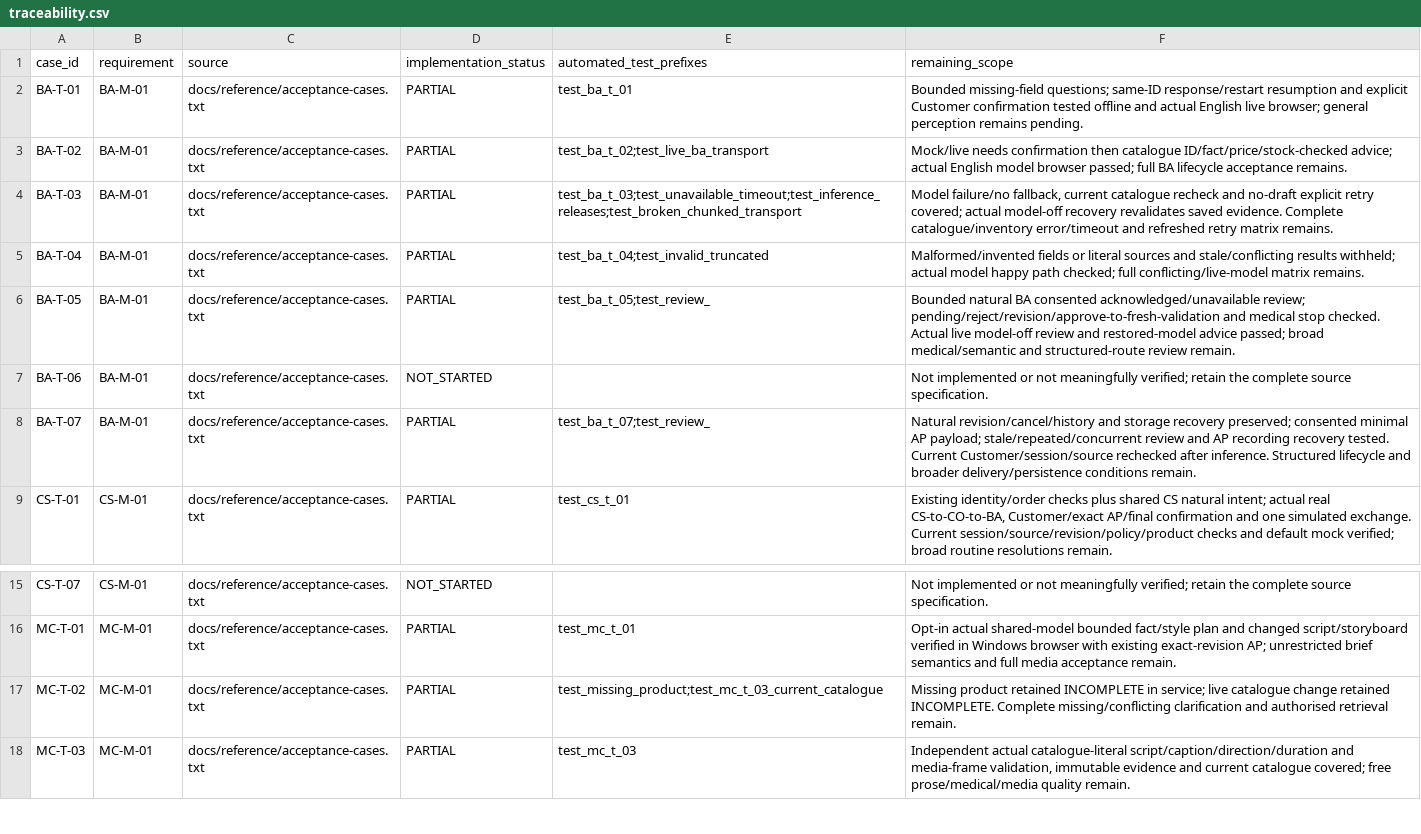
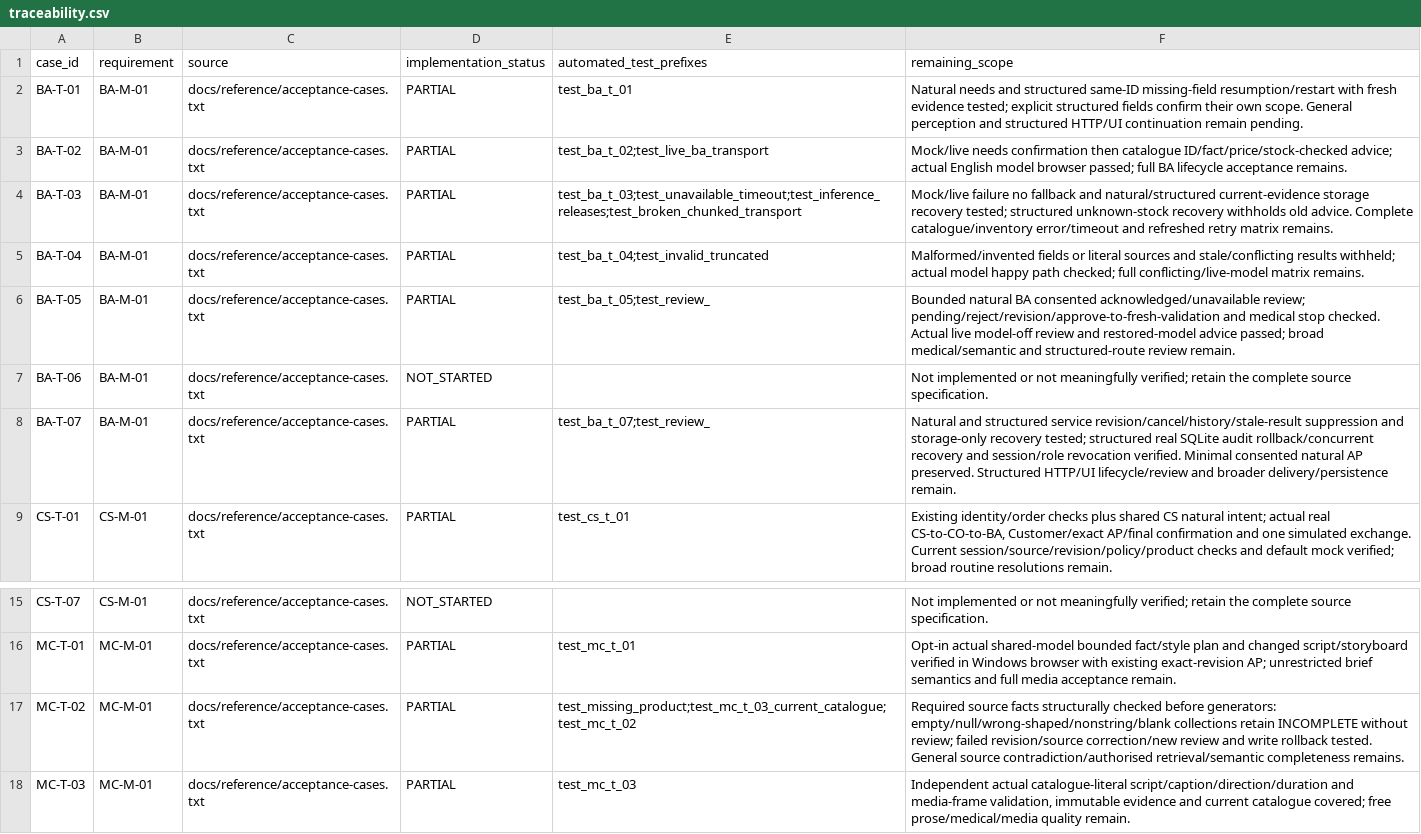
Before and after one commit to dyangwong/elec5620-group6-beauty-company, a CSV file: docs/traceability.csv, drawn as a sheet; only a part is shown, gaps mark what is left out.

Commit message:
KAN-10 KAN-12 Repair structured BA lifecycle and MC source failures (#20)
Co-authored-by: Danyang Wang <226655466+dyangwong@users.noreply.github.com>

```diff
--- a/docs/traceability.csv
+++ b/docs/traceability.csv
@@ -1,5 +1,5 @@
 case_id,requirement,source,implementation_status,automated_test_prefixes,remaining_scope
-BA-T-01,BA-M-01,docs/reference/acceptance-cases.txt,PARTIAL,test_ba_t_01,Bounded missing-field questions; same-ID response/restart resumption and explicit Customer confirmation tested offline and actual English live browser; general perception remains pending.
+BA-T-01,BA-M-01,docs/reference/acceptance-cases.txt,PARTIAL,test_ba_t_01,Natural needs and structured same-ID missing-field resumption/restart with fresh evidence tested; explicit structured fields confirm their own scope. General perception and structured HTTP/UI continuation remain pending.
 BA-T-02,BA-M-01,docs/reference/acceptance-cases.txt,PARTIAL,test_ba_t_02;test_live_ba_transport,Mock/live needs confirmation then catalogue ID/fact/price/stock-checked advice; actual English model browser passed; full BA lifecycle acceptance remains.
-BA-T-03,BA-M-01,docs/reference/acceptance-cases.txt,PARTIAL,test_ba_t_03;test_unavailable_timeout;test_inference_releases;test_broken_chunked_transport,"Model failure/no fallback, current catalogue recheck and no-draft explicit retry covered; actual model-off recovery revalidates saved evidence. Complete catalogue/inventory error/timeout and refreshed retry matrix remains."
+BA-T-03,BA-M-01,docs/reference/acceptance-cases.txt,PARTIAL,test_ba_t_03;test_unavailable_timeout;test_inference_releases;test_broken_chunked_transport,Mock/live failure no fallback and natural/structured current-evidence storage recovery tested; structured unknown-stock recovery withholds old advice. Complete catalogue/inventory error/timeout and refreshed retry matrix remains.
 BA-T-04,BA-M-01,docs/reference/acceptance-cases.txt,PARTIAL,test_ba_t_04;test_invalid_truncated,Malformed/invented fields or literal sources and stale/conflicting results withheld; actual model happy path checked; full conflicting/live-model matrix remains.
@@ -7,3 +7,3 @@ BA-T-05,BA-M-01,docs/reference/acceptance-cases.txt,PARTIAL,test_ba_t_05;test_re
 BA-T-06,BA-M-01,docs/reference/acceptance-cases.txt,NOT_STARTED,,Not implemented or not meaningfully verified; retain the complete source specification.
-BA-T-07,BA-M-01,docs/reference/acceptance-cases.txt,PARTIAL,test_ba_t_07;test_review_,Natural revision/cancel/history and storage recovery preserved; consented minimal AP payload; stale/repeated/concurrent review and AP recording recovery tested. Current Customer/session/source rechecked after inference. Structured lifecycle and broader delivery/persistence conditions remain.
+BA-T-07,BA-M-01,docs/reference/acceptance-cases.txt,PARTIAL,test_ba_t_07;test_review_,Natural and structured service revision/cancel/history/stale-result suppression and storage-only recovery tested; structured real SQLite audit rollback/concurrent recovery and session/role revocation verified. Minimal consented natural AP preserved. Structured HTTP/UI lifecycle/review and broader delivery/persistence remain.
 CS-T-01,CS-M-01,docs/reference/acceptance-cases.txt,PARTIAL,test_cs_t_01,"Existing identity/order checks plus shared CS natural intent; actual real CS-to-CO-to-BA, Customer/exact AP/final confirmation and one simulated exchange. Current session/source/revision/policy/product checks and default mock verified; broad routine resolutions remain."
@@ -16,3 +16,3 @@ CS-T-07,CS-M-01,docs/reference/acceptance-cases.txt,NOT_STARTED,,Not implemented
 MC-T-01,MC-M-01,docs/reference/acceptance-cases.txt,PARTIAL,test_mc_t_01,Opt-in actual shared-model bounded fact/style plan and changed script/storyboard verified in Windows browser with existing exact-revision AP; unrestricted brief semantics and full media acceptance remain.
-MC-T-02,MC-M-01,docs/reference/acceptance-cases.txt,PARTIAL,test_missing_product;test_mc_t_03_current_catalogue,Missing product retained INCOMPLETE in service; live catalogue change retained INCOMPLETE. Complete missing/conflicting clarification and authorised retrieval remain.
+MC-T-02,MC-M-01,docs/reference/acceptance-cases.txt,PARTIAL,test_missing_product;test_mc_t_03_current_catalogue;test_mc_t_02,Required source facts structurally checked before generators: empty/null/wrong-shaped/nonstring/blank collections retain INCOMPLETE without review; failed revision/source correction/new review and write rollback tested. General source contradiction/authorised retrieval/semantic completeness remains.
 MC-T-03,MC-M-01,docs/reference/acceptance-cases.txt,PARTIAL,test_mc_t_03,"Independent actual catalogue-literal script/caption/direction/duration and media-frame validation, immutable evidence and current catalogue covered; free prose/medical/media quality remain."
```
Also changed, not shown: 23 other files.
